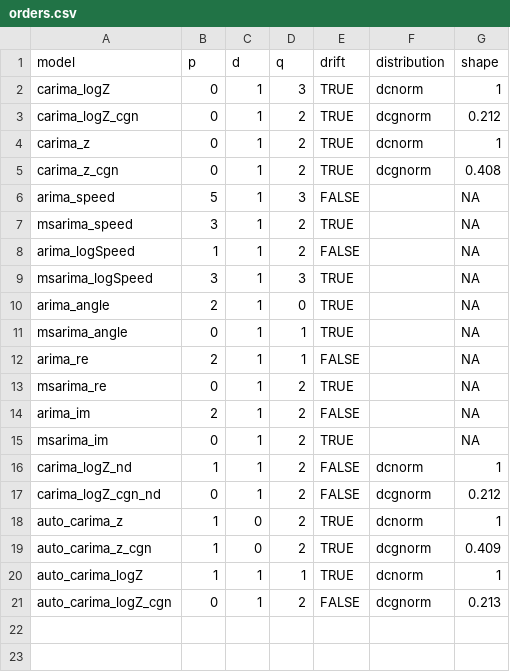
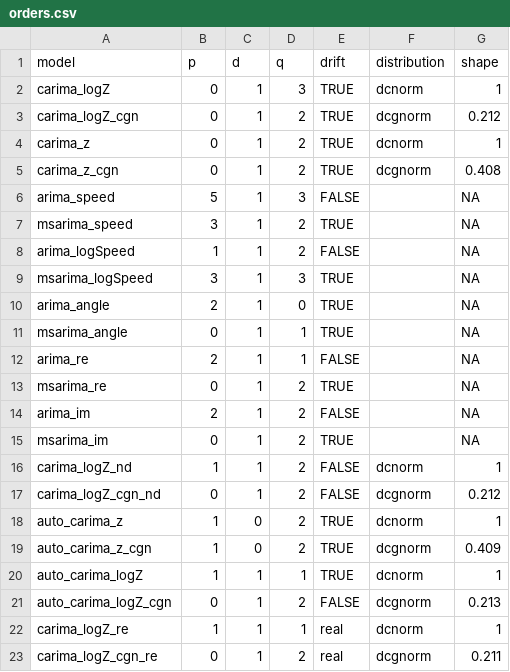
Before and after one commit to config-i1/complex-wind, a CSV file: results/tables/orders.csv, drawn as a sheet; the diff names each change by its address in the sheet, - before the commit and + after, or states it on an @@ line.

```diff
--- a/results/tables/orders.csv
+++ b/results/tables/orders.csv
+row 22: carima_logZ_re | 1 | 1 | 1 | real | dcnorm | 1
+row 23: carima_logZ_cgn_re | 0 | 1 | 2 | real | dcgnorm | 0.211
```
Also changed, not shown: results/tables/carima_order_grid.csv, results/tables/rmse_angle.csv, 14 other files.
